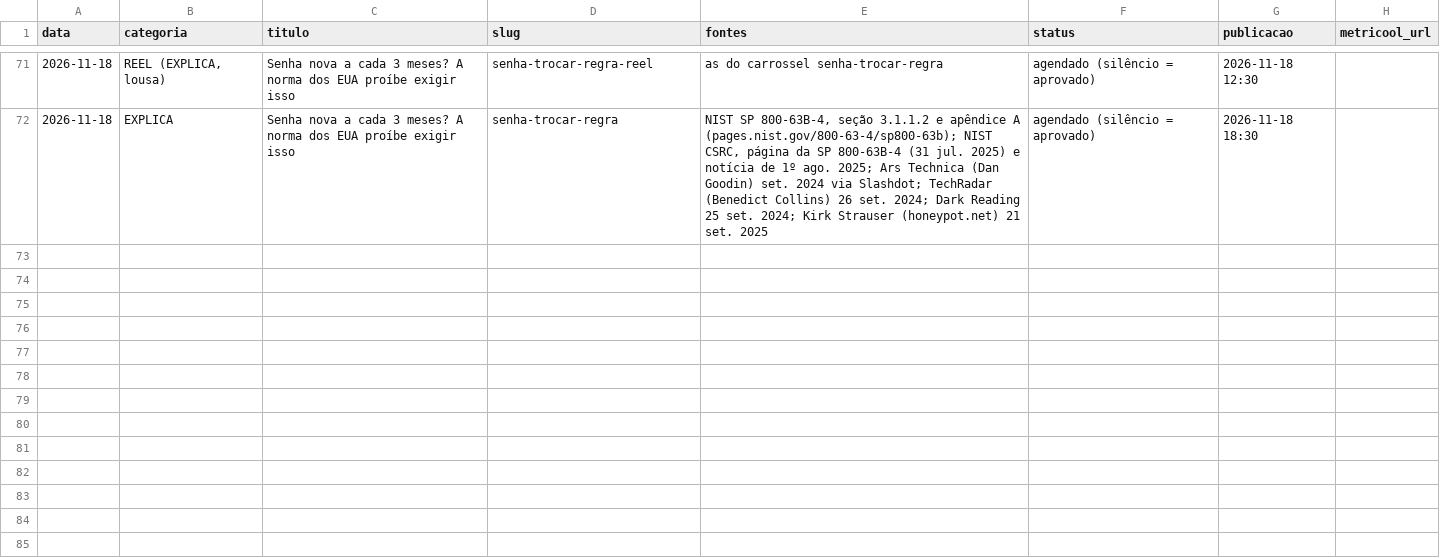
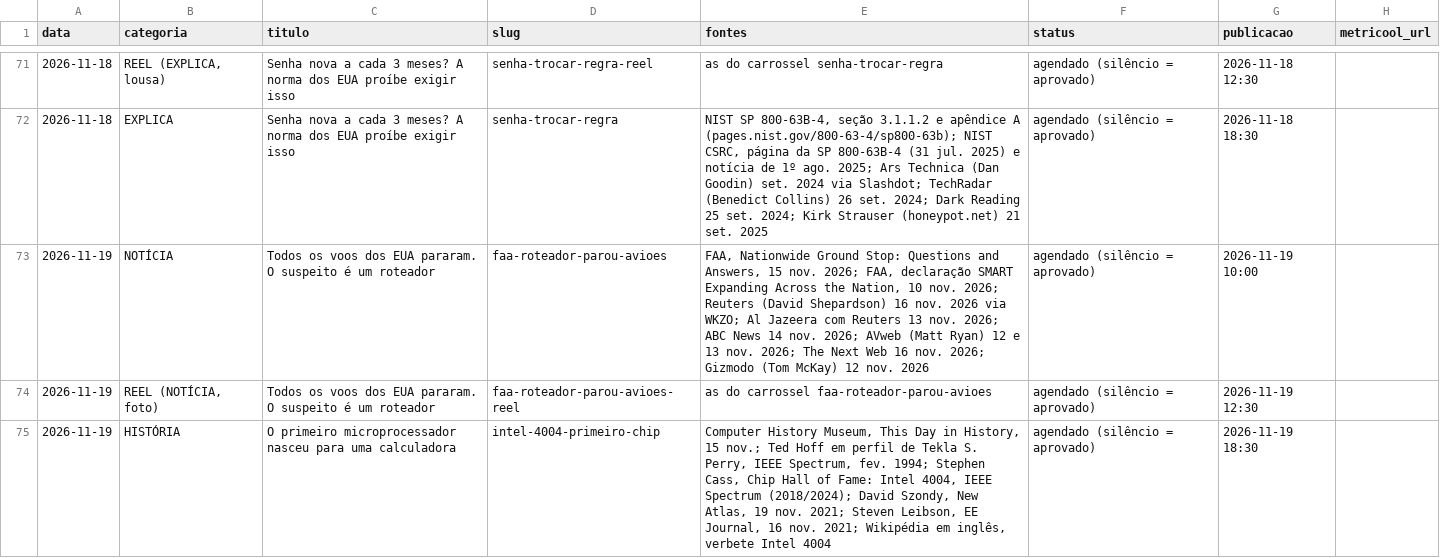
Before and after one commit to pedrofavero/techroombr-posts, a CSV file: posts/historico.csv, drawn as a sheet; only a part is shown, gaps mark what is left out; the diff names each change by its address in the sheet, - before the commit and + after, or states it on an @@ line.

```diff
--- a/posts/historico.csv
+++ b/posts/historico.csv
+row 73: 2026-11-19 | NOTÍCIA | Todos os voos dos EUA pararam. O suspeito é um roteador | faa-roteador-parou-avioes | FAA, Nationwide Ground Stop: Questions and Answers, 15 nov. 2026; FAA, declaração SMART Expanding Across the Nation, 10 nov. 2026; Reuters (David Shepardson) 16 nov. 2026 via WKZO; Al Jazeera com Reuters 13 nov. 2026; ABC News 14 nov. 2026; AVweb (Matt Ryan) 12 e 13 nov. 2026; The Next Web 16 nov. 2026; Gizmodo (Tom McKay) 12 nov. 2026 | agendado (silêncio = aprovado) | 2026-11-19 10:00
+row 74: 2026-11-19 | REEL (NOTÍCIA, foto) | Todos os voos dos EUA pararam. O suspeito é um roteador | faa-roteador-parou-avioes-reel | as do carrossel faa-roteador-parou-avioes | agendado (silêncio = aprovado) | 2026-11-19 12:30
+row 75: 2026-11-19 | HISTÓRIA | O primeiro microprocessador nasceu para uma calculadora | intel-4004-primeiro-chip | Computer History Museum, This Day in History, 15 nov.; Ted Hoff em perfil de Tekla S. Perry, IEEE Spectrum, fev. 1994; Stephen Cass, Chip Hall of Fame: Intel 4004, IEEE Spectrum (2018/2024); David Szondy, New Atlas, 19 nov. 2021; Steven Leibson, EE Journal, 16 nov. 2021; Wikipédia em inglês, verbete Intel 4004 | agendado (silêncio = aprovado) | 2026-11-19 18:30
```
